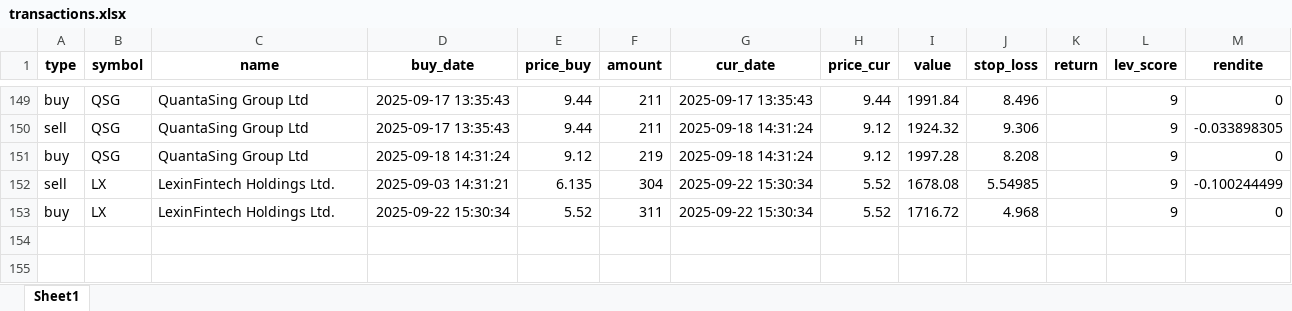
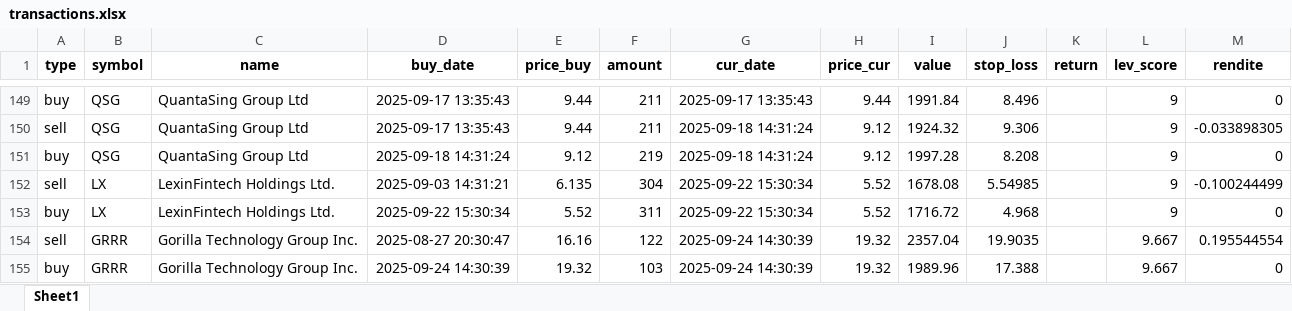
Before and after one commit to ThorstenBLN/data_stocks, an Excel workbook: data/transactions.xlsx, sheet Sheet1, drawn as a sheet; only a part is shown, gaps mark what is left out; values as stored, in another font and other column widths than the file's, no borders; the diff names each change by its address in the sheet, - before the commit and + after, or states it on an @@ line.

```diff
--- a/data/transactions.xlsx (sheet Sheet1)
+++ b/data/transactions.xlsx (sheet Sheet1)
+row 154: sell | GRRR | Gorilla Technology Group Inc. | 2025-08-27 20:30:47 | 16.16 | 122 | 2025-09-24 14:30:39 | 19.32 | 2357.04 | 19.9035 |  | 9.667 | 0.195544554
+row 155: buy | GRRR | Gorilla Technology Group Inc. | 2025-09-24 14:30:39 | 19.32 | 103 | 2025-09-24 14:30:39 | 19.32 | 1989.96 | 17.388 |  | 9.667 | 0
```
Also changed, not shown: data/depot.xlsx, data/depot_hist.xlsx.
